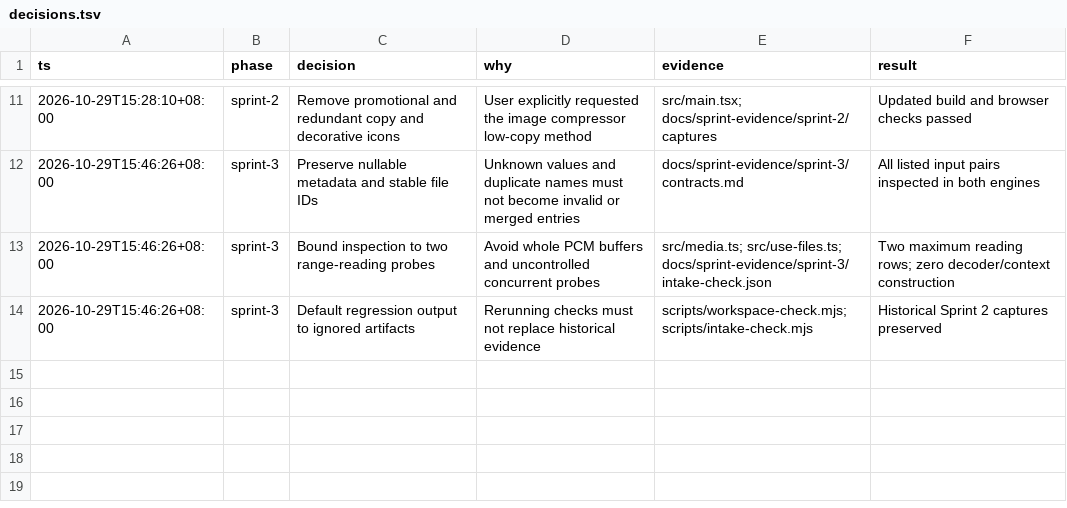
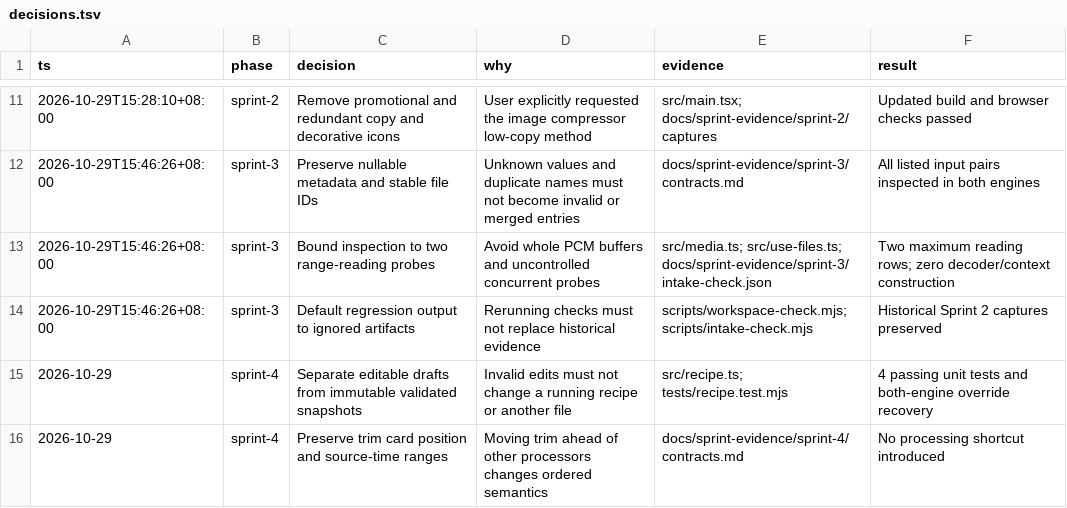
Before and after one commit to ashcx/audio-toolkit-v1, a TSV file: docs/sprint-evidence/decisions.tsv, drawn as a sheet; only a part is shown, gaps mark what is left out.

Commit message:
Add ordered recipe editor and per-file trim settings

```diff
--- a/docs/sprint-evidence/decisions.tsv
+++ b/docs/sprint-evidence/decisions.tsv
@@ -14 +14,3 @@ ts	phase	decision	why	evidence	result
 2026-10-29T15:46:26+08:00	sprint-3	Default regression output to ignored artifacts	Rerunning checks must not replace historical evidence	scripts/workspace-check.mjs; scripts/intake-check.mjs	Historical Sprint 2 captures preserved
+2026-10-29	sprint-4	Separate editable drafts from immutable validated snapshots	Invalid edits must not change a running recipe or another file	src/recipe.ts; tests/recipe.test.mjs	4 passing unit tests and both-engine override recovery
+2026-10-29	sprint-4	Preserve trim card position and source-time ranges	Moving trim ahead of other processors changes ordered semantics	docs/sprint-evidence/sprint-4/contracts.md	No processing shortcut introduced
```
Also changed, not shown: 37 other files.
